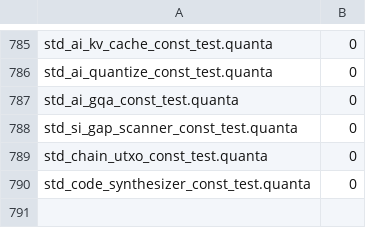
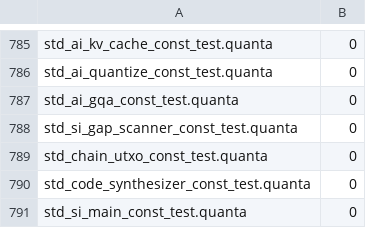
Before and after one commit to jeeex-org/quanta, a TSV file: test_suites/EXPECTED.tsv, drawn as a sheet; only a part is shown, gaps mark what is left out; the diff names each change by its address in the sheet, - before the commit and + after, or states it on an @@ line.

Commit message:
0.0.178: si_main — autonomous SI loop wires all phases. 791/791 tests pass.

```diff
--- a/test_suites/EXPECTED.tsv
+++ b/test_suites/EXPECTED.tsv
+row 791: std_si_main_const_test.quanta | 0
```
Also changed, not shown: 40 other files.
